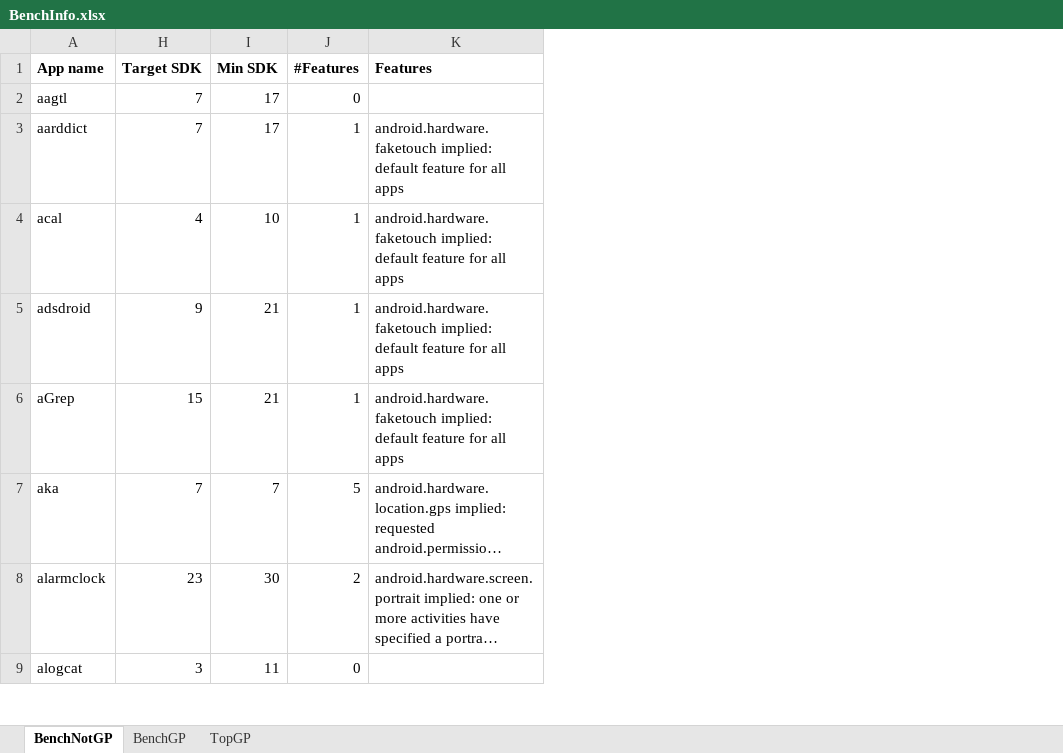
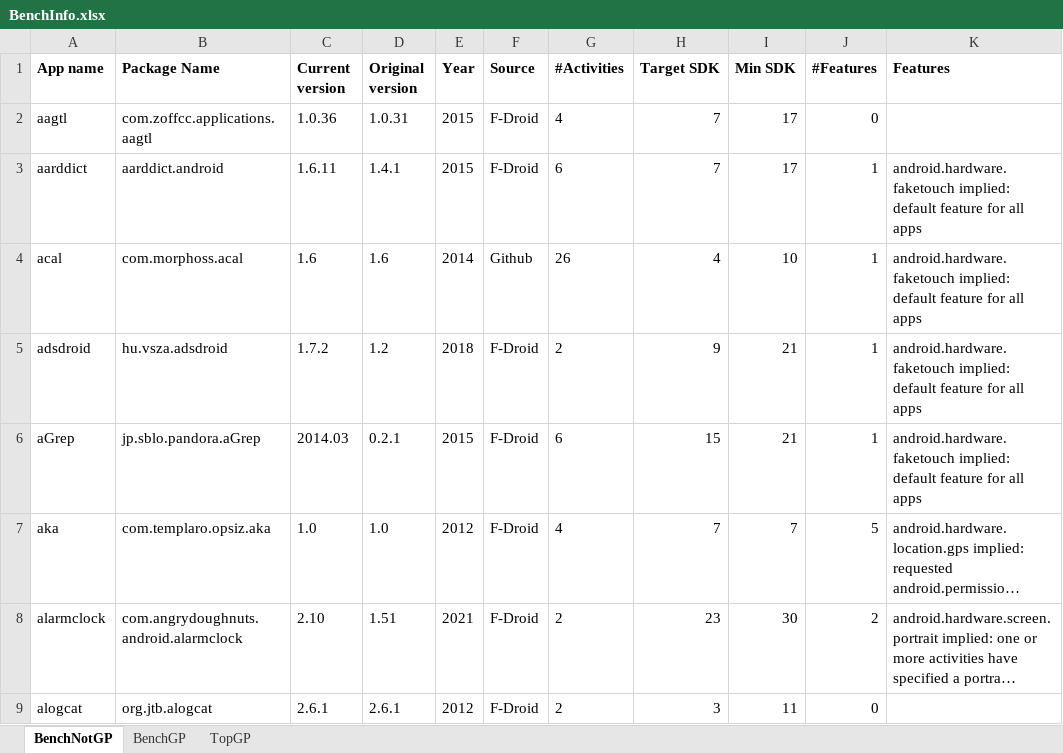
Before and after one commit to resess/resess.github.io, an Excel workbook: artifacts/MobileCoverage/assets/data/BenchInfo.xlsx, sheet BenchNotGP, drawn as a sheet; only a part is shown; long unchanged cells end in …; values as stored, in another font and other column widths than the file's, no borders; the diff names each change by its address in the sheet, - before the commit and + after, or states it on an @@ line.

Commit message:
minor: fixing cell format in excel sheet

```diff
--- a/artifacts/MobileCoverage/assets/data/BenchInfo.xlsx (sheet BenchNotGP)
+++ b/artifacts/MobileCoverage/assets/data/BenchInfo.xlsx (sheet BenchNotGP)
@@ column B (Package Name) unhidden, rows 2-9: com.zoffcc.applications.aagtl | aarddict.android | com.morphoss.acal | hu.vsza.adsdroid | jp.sblo.pandora.aGrep | com.templaro.opsiz.aka | com.angrydoughnuts.android.alarmclock | org.jtb.alogcat @@
@@ column C (Current version) unhidden, rows 2-9: 1.0.36 | 1.6.11 | 1.6 | 1.7.2 | 2014.03 | 1.0 | 2.10 | 2.6.1 @@
@@ column D (Original version) unhidden, rows 2-9: 1.0.31 | 1.4.1 | 1.6 | 1.2 | 0.2.1 | 1.0 | 1.51 | 2.6.1 @@
@@ column E (Year) unhidden, rows 2-9: 2015 | 2015 | 2014 | 2018 | 2015 | 2012 | 2021 | 2012 @@
@@ column F (Source) unhidden, rows 2-9: F-Droid | F-Droid | Github | F-Droid | F-Droid | F-Droid | F-Droid | F-Droid @@
@@ column G (#Activities) unhidden, rows 2-9: 4 | 6 | 26 | 2 | 6 | 4 | 2 | 2 @@
```
